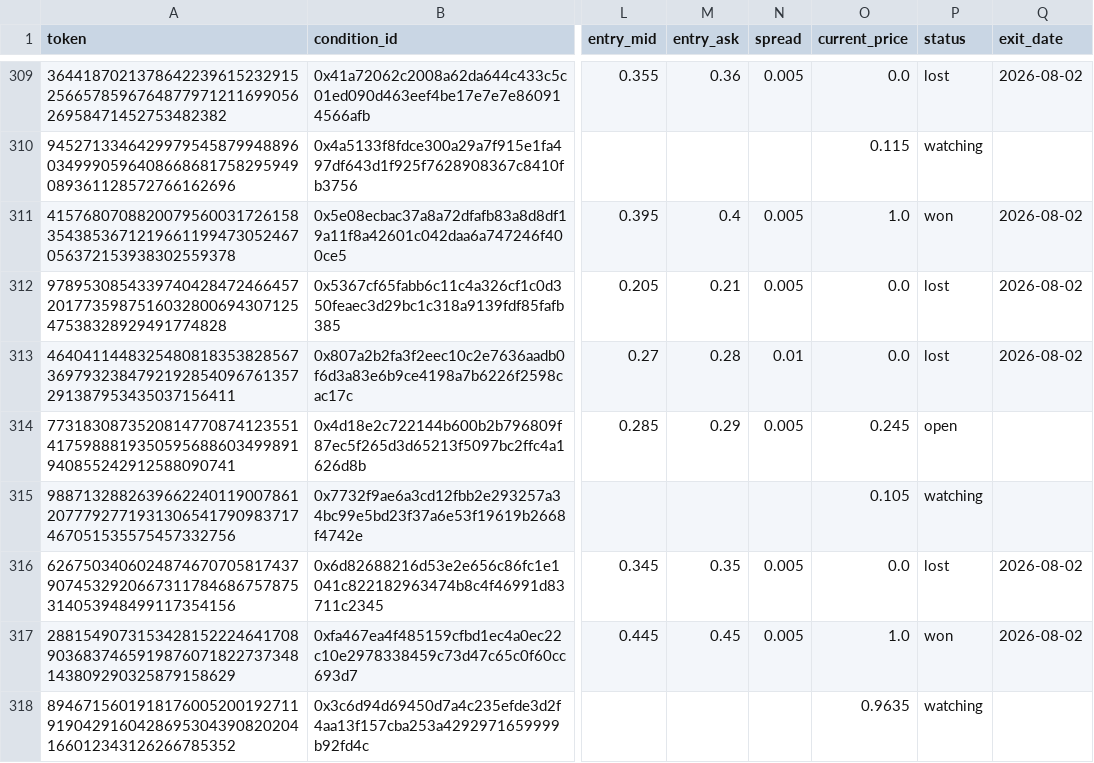
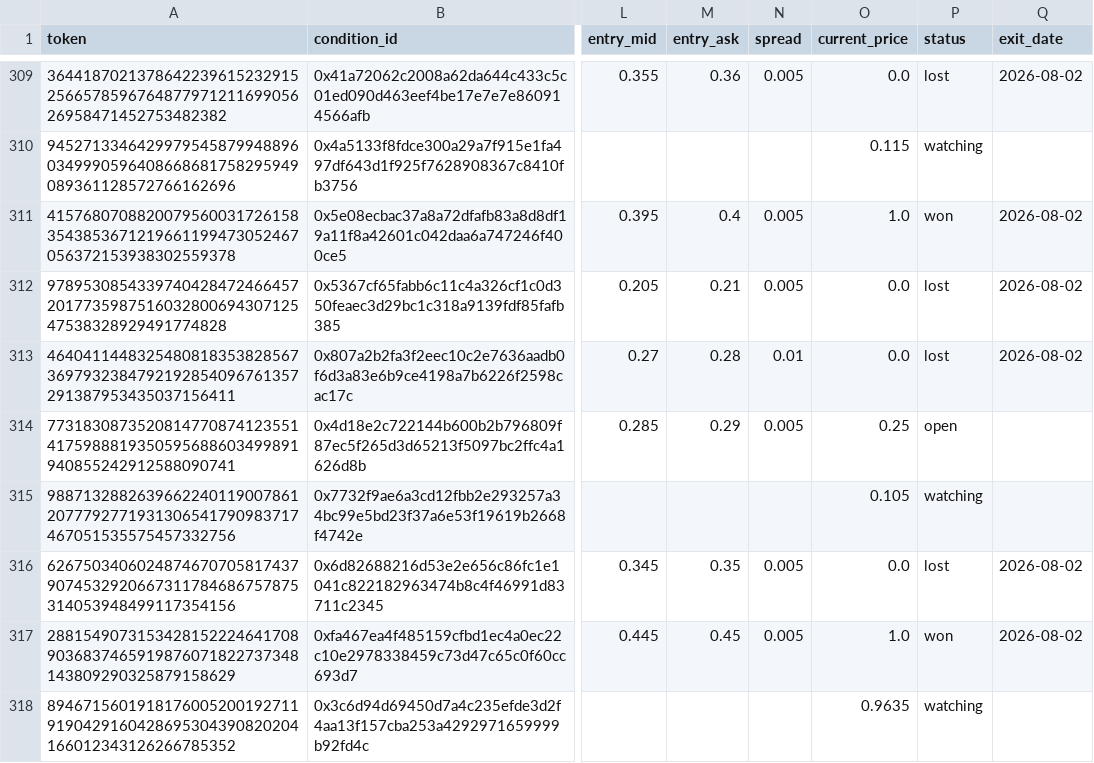
Before and after one commit to skanderbellil/Bayes-ically-Rich, a CSV file: data/paper_trade/dip_confirm_positions.csv, drawn as a sheet; only a part is shown, gaps mark what is left out; the diff covers the shown part only; the diff names each change by its address in the sheet, - before the commit and + after, or states it on an @@ line.

```diff
--- a/data/paper_trade/dip_confirm_positions.csv
+++ b/data/paper_trade/dip_confirm_positions.csv
-O314 (current_price): 0.245
+O314 (current_price): 0.25
```
Also changed, not shown: 1 added row and 6 edited cells elsewhere in this file, data/paper_trade/midprice_yes_positions.csv, data/paper_trade/regime_positions.csv, 13 other files.
